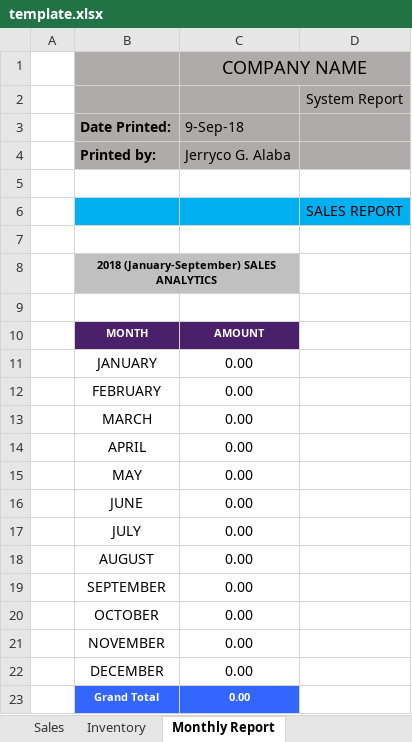
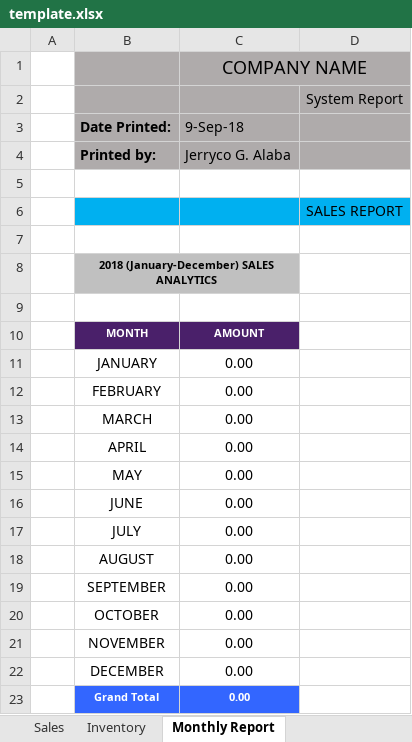
Before and after one commit to ShoiX/dbms_project, an Excel workbook: report_store/template.xlsx, sheet Monthly Report, drawn as a sheet; values as stored, in another font and other column widths than the file's, no borders; charts and pictures not drawn; the diff names each change by its address in the sheet, - before the commit and + after, or states it on an @@ line.

Commit message:
edit report template

```diff
--- a/report_store/template.xlsx (sheet Monthly Report)
+++ b/report_store/template.xlsx (sheet Monthly Report)
-B8 (Date Printed:): 2018 (January-September) SALES ANALYTICS
+B8 (Date Printed:): 2018 (January-December) SALES ANALYTICS
```
Also changed, not shown: charts or pictures.
